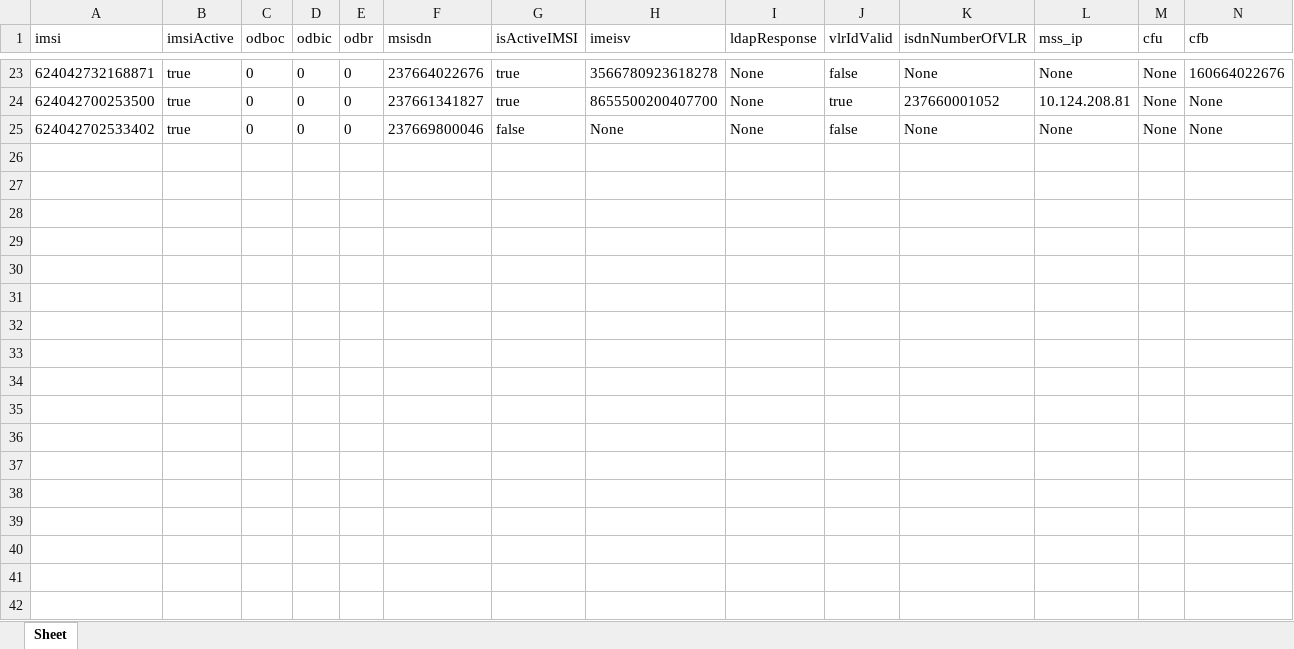
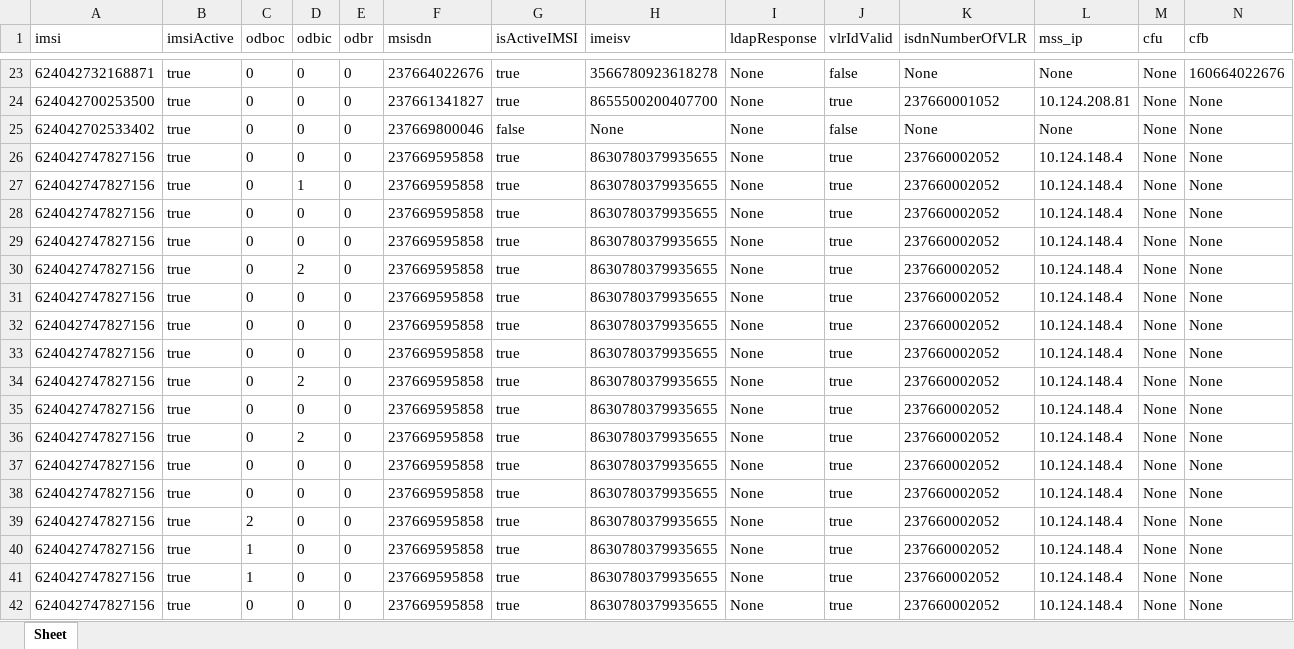
Before and after one commit to Gallus6778/robic_dev_correct, an Excel workbook: complaints_call/storage_xlsx/dataset_call.xlsx, sheet Sheet, drawn as a sheet; only a part is shown, gaps mark what is left out; values as stored, in another font and other column widths than the file's, no borders; rows hold the shown columns only; the diff names each change by its address in the sheet, - before the commit and + after, or states it on an @@ line.

```diff
--- a/complaints_call/storage_xlsx/dataset_call.xlsx (sheet Sheet)
+++ b/complaints_call/storage_xlsx/dataset_call.xlsx (sheet Sheet)
+row 26: 624042747827156 | true | 0 | 0 | 0 | 237669595858 | true | 8630780379935655 | None | true | 237660002052 | 10.124.148.4 | None | None
+row 27: 624042747827156 | true | 0 | 1 | 0 | 237669595858 | true | 8630780379935655 | None | true | 237660002052 | 10.124.148.4 | None | None
+row 28: 624042747827156 | true | 0 | 0 | 0 | 237669595858 | true | 8630780379935655 | None | true | 237660002052 | 10.124.148.4 | None | None
+row 29: 624042747827156 | true | 0 | 0 | 0 | 237669595858 | true | 8630780379935655 | None | true | 237660002052 | 10.124.148.4 | None | None
+row 30: 624042747827156 | true | 0 | 2 | 0 | 237669595858 | true | 8630780379935655 | None | true | 237660002052 | 10.124.148.4 | None | None
+row 31: 624042747827156 | true | 0 | 0 | 0 | 237669595858 | true | 8630780379935655 | None | true | 237660002052 | 10.124.148.4 | None | None
+row 32: 624042747827156 | true | 0 | 0 | 0 | 237669595858 | true | 8630780379935655 | None | true | 237660002052 | 10.124.148.4 | None | None
+row 33: 624042747827156 | true | 0 | 0 | 0 | 237669595858 | true | 8630780379935655 | None | true | 237660002052 | 10.124.148.4 | None | None
+row 34: 624042747827156 | true | 0 | 2 | 0 | 237669595858 | true | 8630780379935655 | None | true | 237660002052 | 10.124.148.4 | None | None
+row 35: 624042747827156 | true | 0 | 0 | 0 | 237669595858 | true | 8630780379935655 | None | true | 237660002052 | 10.124.148.4 | None | None
+row 36: 624042747827156 | true | 0 | 2 | 0 | 237669595858 | true | 8630780379935655 | None | true | 237660002052 | 10.124.148.4 | None | None
+row 37: 624042747827156 | true | 0 | 0 | 0 | 237669595858 | true | 8630780379935655 | None | true | 237660002052 | 10.124.148.4 | None | None
+row 38: 624042747827156 | true | 0 | 0 | 0 | 237669595858 | true | 8630780379935655 | None | true | 237660002052 | 10.124.148.4 | None | None
+row 39: 624042747827156 | true | 2 | 0 | 0 | 237669595858 | true | 8630780379935655 | None | true | 237660002052 | 10.124.148.4 | None | None
+row 40: 624042747827156 | true | 1 | 0 | 0 | 237669595858 | true | 8630780379935655 | None | true | 237660002052 | 10.124.148.4 | None | None
+row 41: 624042747827156 | true | 1 | 0 | 0 | 237669595858 | true | 8630780379935655 | None | true | 237660002052 | 10.124.148.4 | None | None
+row 42: 624042747827156 | true | 0 | 0 | 0 | 237669595858 | true | 8630780379935655 | None | true | 237660002052 | 10.124.148.4 | None | None
```
Also changed, not shown: complaints_internet/storage_xlsx/dataset_internet.xlsx, 42 other files.
